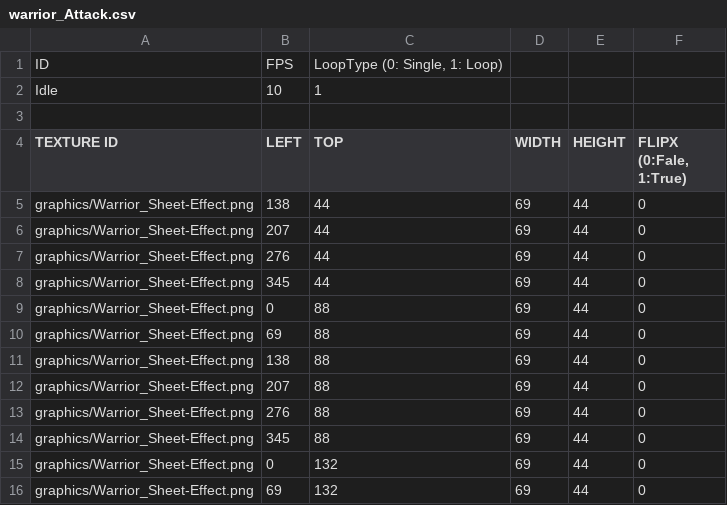
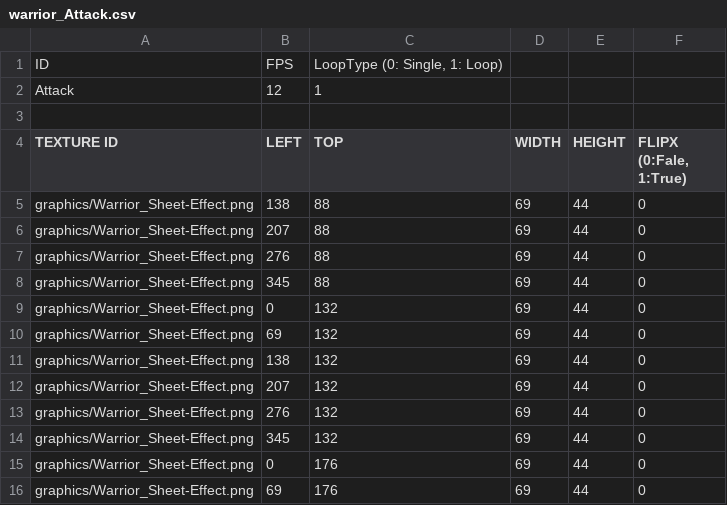
Before and after one commit to SeoJunGyu/DemonlizedMyself, a CSV file: sfml-project-bin/animations/warrior_Attack.csv, drawn as a sheet; removed rows and columns are numbered as before the commit, all else as after; the diff names each change by its address in the sheet, - before the commit and + after, or states it on an @@ line.

```diff
--- a/sfml-project-bin/animations/warrior_Attack.csv
+++ b/sfml-project-bin/animations/warrior_Attack.csv
-row 2: Idle | 10 | 1
+row 2: Attack | 12 | 1
-row 5: graphics/Warrior_Sheet-Effect.png | 138 | 44 | 69 | 44 | 0
-row 6: graphics/Warrior_Sheet-Effect.png | 207 | 44 | 69 | 44 | 0
-row 7: graphics/Warrior_Sheet-Effect.png | 276 | 44 | 69 | 44 | 0
-row 8: graphics/Warrior_Sheet-Effect.png | 345 | 44 | 69 | 44 | 0
-row 9: graphics/Warrior_Sheet-Effect.png | 0 | 88 | 69 | 44 | 0
-row 10: graphics/Warrior_Sheet-Effect.png | 69 | 88 | 69 | 44 | 0
+row 11: graphics/Warrior_Sheet-Effect.png | 138 | 132 | 69 | 44 | 0
+row 12: graphics/Warrior_Sheet-Effect.png | 207 | 132 | 69 | 44 | 0
+row 13: graphics/Warrior_Sheet-Effect.png | 276 | 132 | 69 | 44 | 0
+row 14: graphics/Warrior_Sheet-Effect.png | 345 | 132 | 69 | 44 | 0
+row 15: graphics/Warrior_Sheet-Effect.png | 0 | 176 | 69 | 44 | 0
+row 16: graphics/Warrior_Sheet-Effect.png | 69 | 176 | 69 | 44 | 0
```
Also changed, not shown: 8 other files.
